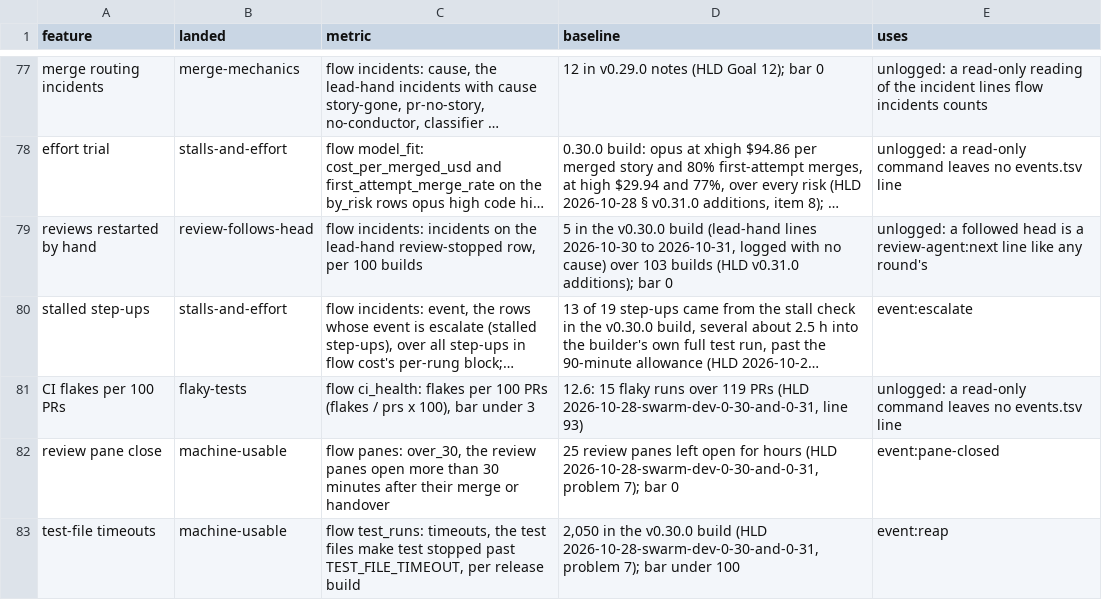
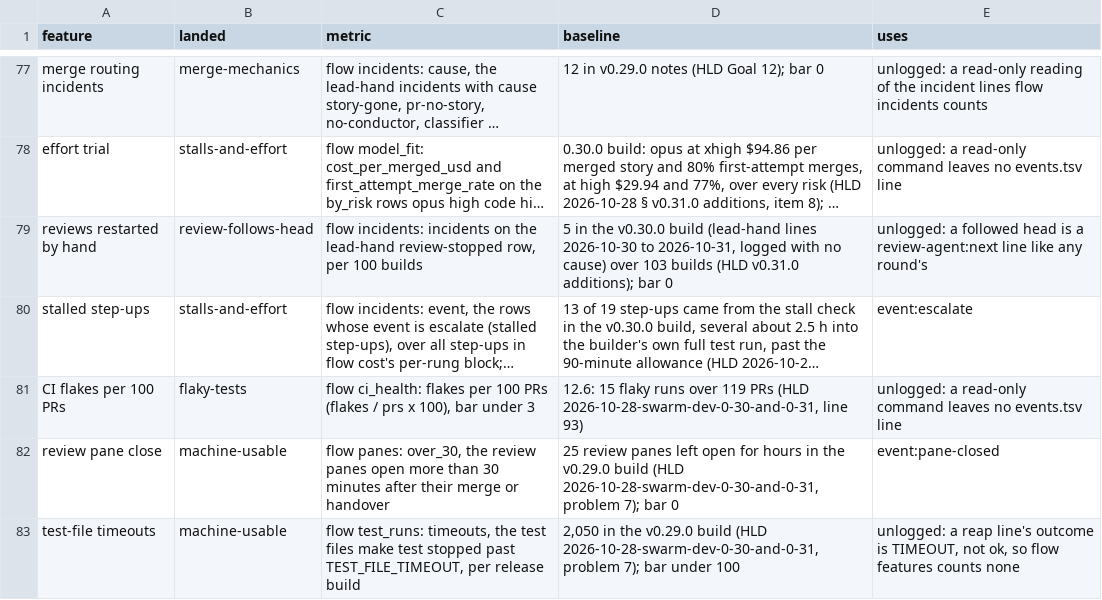
Before and after one commit to redscaresu/swarm-dev, a TSV file: docs/features.tsv, drawn as a sheet; only a part is shown, gaps mark what is left out; long unchanged cells end in …; the diff names each change by its address in the sheet, - before the commit and + after, or states it on an @@ line.

```diff
--- a/docs/features.tsv
+++ b/docs/features.tsv
-D82 (baseline): …for hours (HLD 2026-10-28-swarm-dev-0-30-and-0-31,…
+D82 (baseline): …for hours in the v0.29.0 build (HLD 2026-10-28-swarm-dev-0-30-and-0-31,…
-D83 (baseline): …in the v0.30.0 build (HLD…
+D83 (baseline): …in the v0.29.0 build (HLD…
-E83 (uses): event:reap
+E83 (uses): unlogged: a reap line's outcome is TIMEOUT, not ok, so flow features counts none
```
Also changed, not shown: 1 other file.
